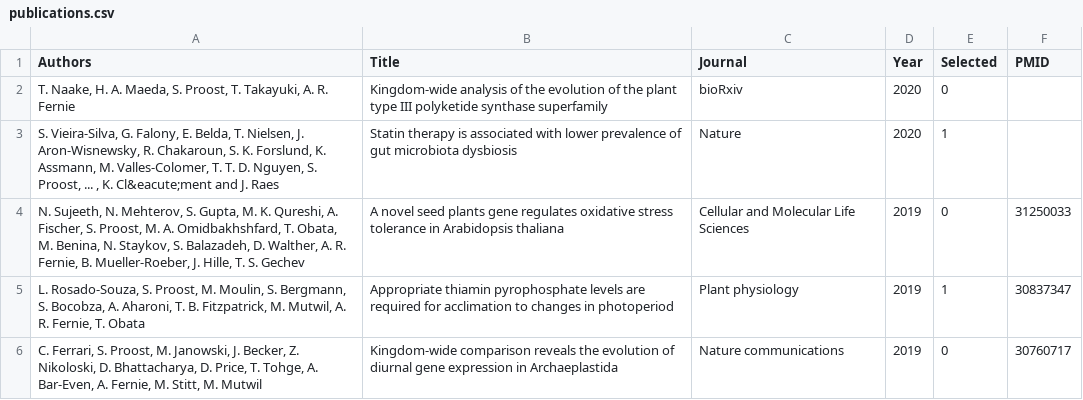
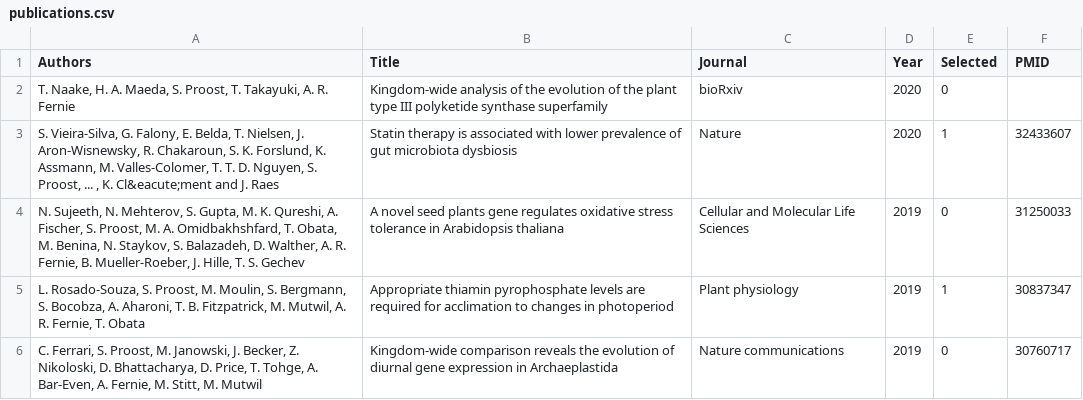
Before and after one commit to sepro/resume-pre2020, a CSV file: _data/publications.csv, drawn as a sheet; only a part is shown.

Commit message:
Update publications.csv
added pubmed link to statin paper

```diff
--- a/_data/publications.csv
+++ b/_data/publications.csv
@@ -2,3 +2,3 @@ Authors,Title,Journal,Year,Selected,PMID
 "T. Naake, H. A. Maeda, S. Proost, T. Takayuki, A. R. Fernie",Kingdom-wide analysis of the evolution of the plant type III polyketide synthase superfamily,bioRxiv,2020,0,
-"S. Vieira-Silva, G. Falony, E. Belda, T. Nielsen, J. Aron-Wisnewsky, R. Chakaroun, S. K. Forslund, K. Assmann, M. Valles-Colomer, T. T. D. Nguyen, S. Proost, ... , K. Cl&eacute;ment and J. Raes",Statin therapy is associated with lower prevalence of gut microbiota dysbiosis,Nature,2020,1,
+"S. Vieira-Silva, G. Falony, E. Belda, T. Nielsen, J. Aron-Wisnewsky, R. Chakaroun, S. K. Forslund, K. Assmann, M. Valles-Colomer, T. T. D. Nguyen, S. Proost, ... , K. Cl&eacute;ment and J. Raes",Statin therapy is associated with lower prevalence of gut microbiota dysbiosis,Nature,2020,1,32433607
 "N. Sujeeth, N. Mehterov, S. Gupta, M. K. Qureshi, A. Fischer, S. Proost, M. A. Omidbakhshfard, T. Obata, M. Benina, N. Staykov, S. Balazadeh, D. Walther, A. R. Fernie, B. Mueller-Roeber, J. Hille, T. S. Gechev", A novel seed plants gene regulates oxidative stress tolerance in Arabidopsis thaliana,Cellular and Molecular Life Sciences,2019,0,31250033
```
